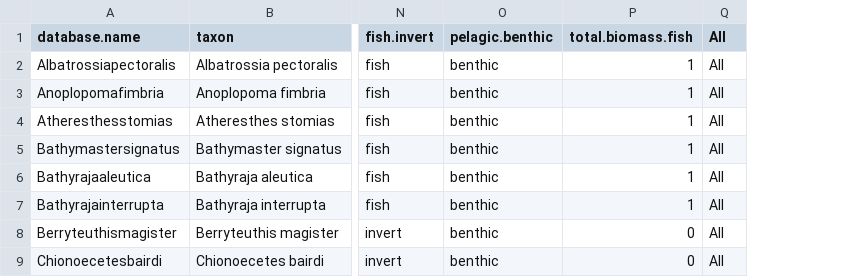
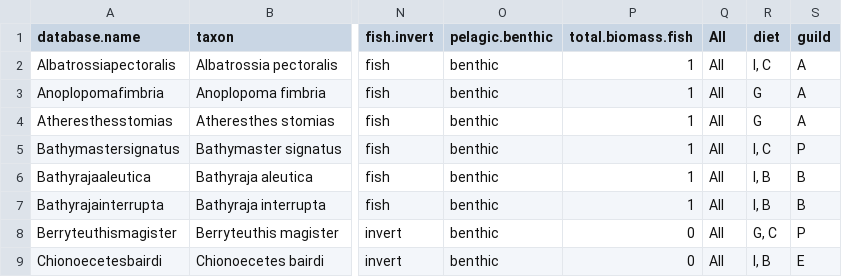
Before and after one commit to NCEAS/pfx-groundfish, a CSV file: goaTrawl/Output Data/trawl_species_control_file.csv, drawn as a sheet; only a part is shown, gaps mark what is left out; the diff names each change by its address in the sheet, - before the commit and + after, or states it on an @@ line.

Commit message:
added diet & guild info to trawl_species_control_file.csv ("Output Data" folder)

```diff
--- a/goaTrawl/Output Data/trawl_species_control_file.csv
+++ b/goaTrawl/Output Data/trawl_species_control_file.csv
+column R (diet), rows 2-9: I, C | G | G | I, C | I, B | I, B | G, C | I, B
+column S (guild), rows 2-9: A | A | A | P | B | B | P | E
```
